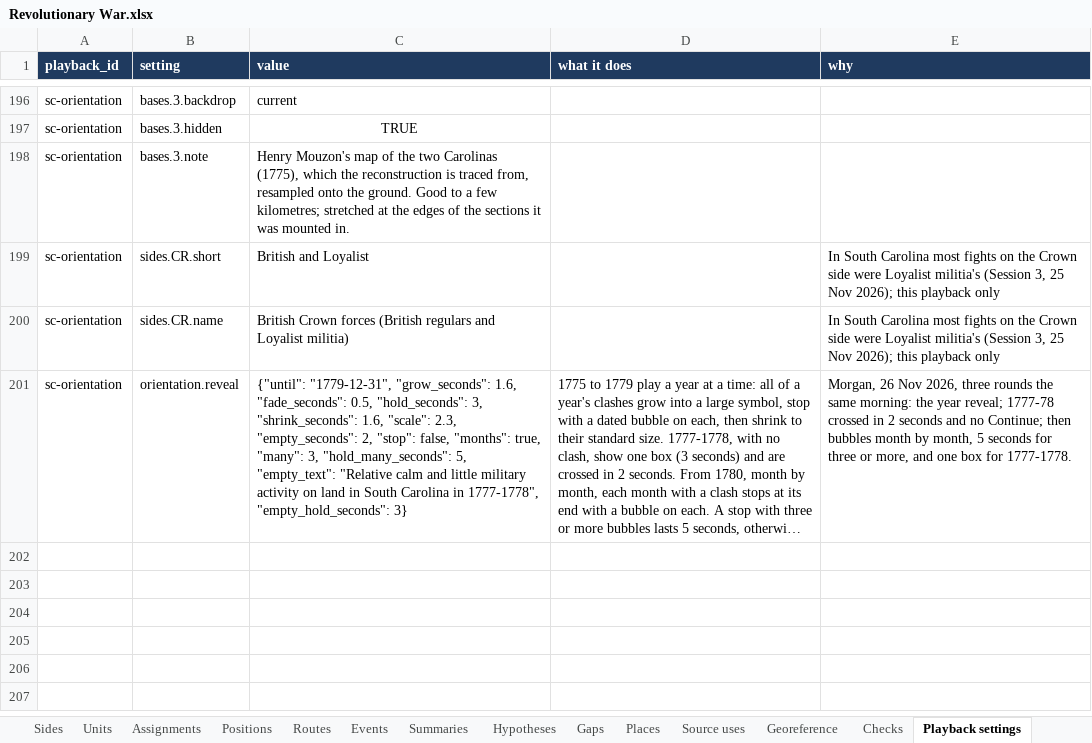
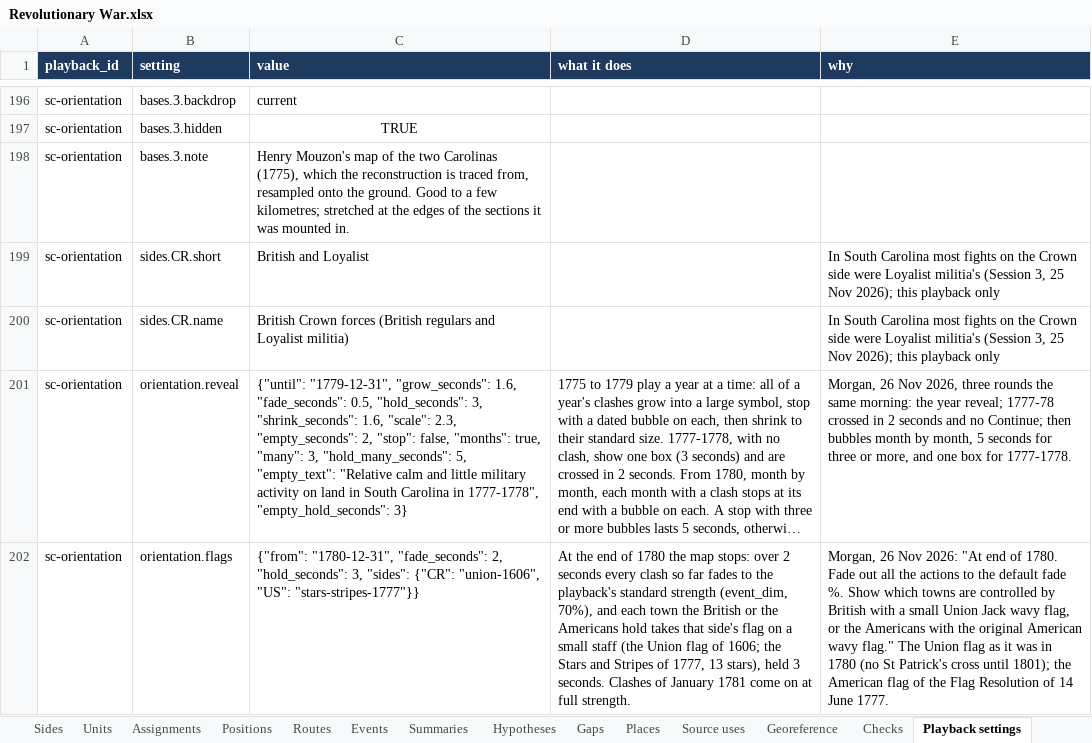
Before and after one commit to mgm9000/WarMapper, an Excel workbook: data/WarMapper battle data/Revolutionary War.xlsx, sheet Playback settings, drawn as a sheet; only a part is shown, gaps mark what is left out; long unchanged cells end in …; values as stored, in another font and other column widths than the file's, no borders; the diff names each change by its address in the sheet, - before the commit and + after, or states it on an @@ line.

```diff
--- a/data/WarMapper battle data/Revolutionary War.xlsx (sheet Playback settings)
+++ b/data/WarMapper battle data/Revolutionary War.xlsx (sheet Playback settings)
+row 202: sc-orientation | orientation.flags | {"from": "1780-12-31", "fade_seconds": 2, "hold_seconds": 3, "sides": {"CR": "union-1606", "US": "stars-stripes-1777"}} | At the end of 1780 the map stops: over 2 seconds every clash so far fades to the playback's standard strength (event_dim, 70%), and each town the British or the Americans hold takes that side's flag on a small staff (the Union flag of 1606; the Stars and Stripes of 1777, 13 stars), held 3 seconds. Clashes of January 1781 come on at full strength. | Morgan, 26 Nov 2026: "At end of 1780. Fade out all the actions to the default fade %. Show which towns are controlled by British with a small Union Jack wavy flag, or the Americans with the original American wavy flag." The Union flag as it was in 1780 (no St Patrick's cross until 1801); the American flag of the Flag Resolution of 14 June 1777.
```
Also changed, not shown: 6 other files.
